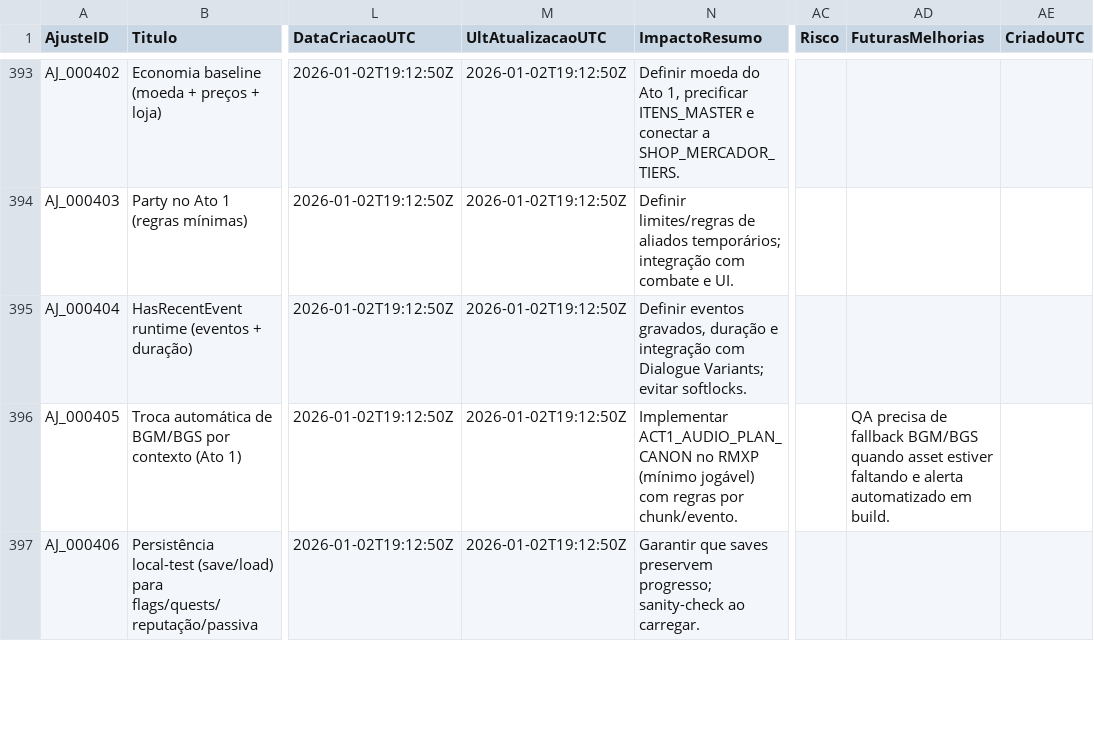
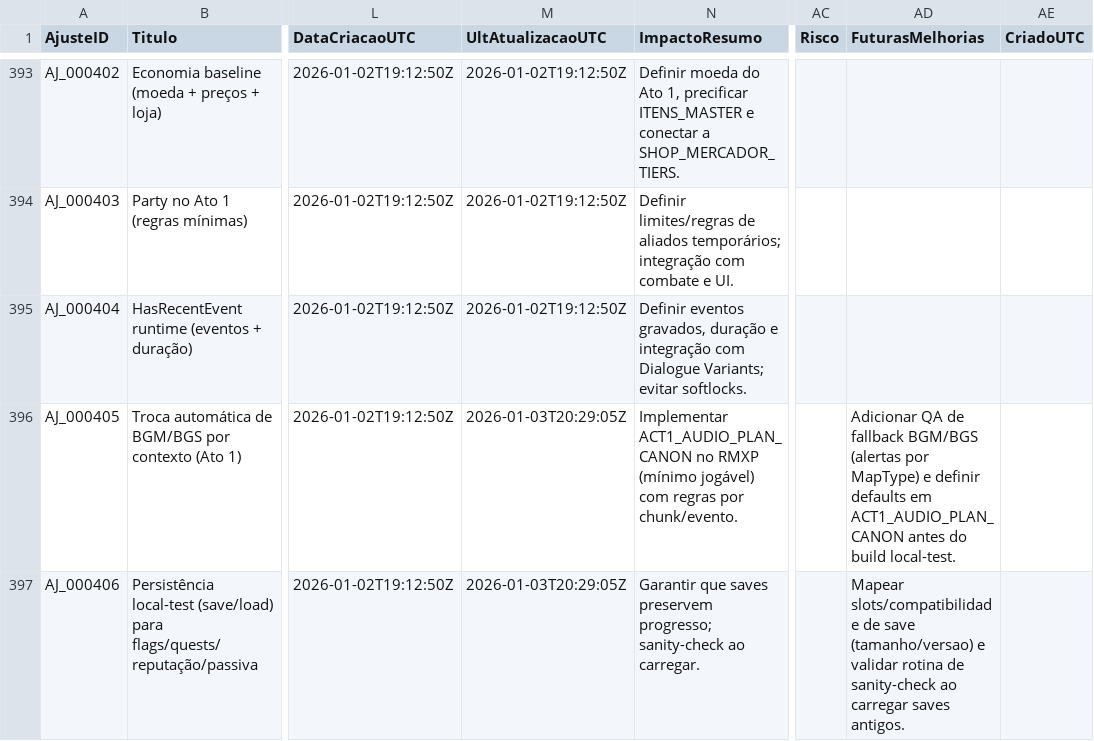
Before and after one commit to MartinFMelcop/Adventures_Unleashed_Rave_Master_Project, a CSV file: RM_QA/DATA/QA/LOG_AJUSTES.csv, drawn as a sheet; only a part is shown, gaps mark what is left out; the diff covers the shown part only; the diff names each change by its address in the sheet, - before the commit and + after, or states it on an @@ line.

Commit message:
Document audio/time AJs and add CI lint backlog

```diff
--- a/RM_QA/DATA/QA/LOG_AJUSTES.csv
+++ b/RM_QA/DATA/QA/LOG_AJUSTES.csv
-M396:M397 (UltAtualizacaoUTC): 2026-01-02T19:12:50Z
+M396:M397 (UltAtualizacaoUTC): 2026-01-03T20:29:05Z
-AD396 (FuturasMelhorias): QA precisa de fallback BGM/BGS quando asset estiver faltando e alerta automatizado em build.
+AD396 (FuturasMelhorias): Adicionar QA de fallback BGM/BGS (alertas por MapType) e definir defaults em ACT1_AUDIO_PLAN_CANON antes do build local-test.
-AD397 (FuturasMelhorias): (empty)
+AD397 (FuturasMelhorias): Mapear slots/compatibilidade de save (tamanho/versao) e validar rotina de sanity-check ao carregar saves antigos.
```
Also changed, not shown: 1 added row and 4 edited cells elsewhere in this file, RM_QA/DATA/QA/RPT_WSJF_OPEN_AJUSTES.csv, 1 other file.
